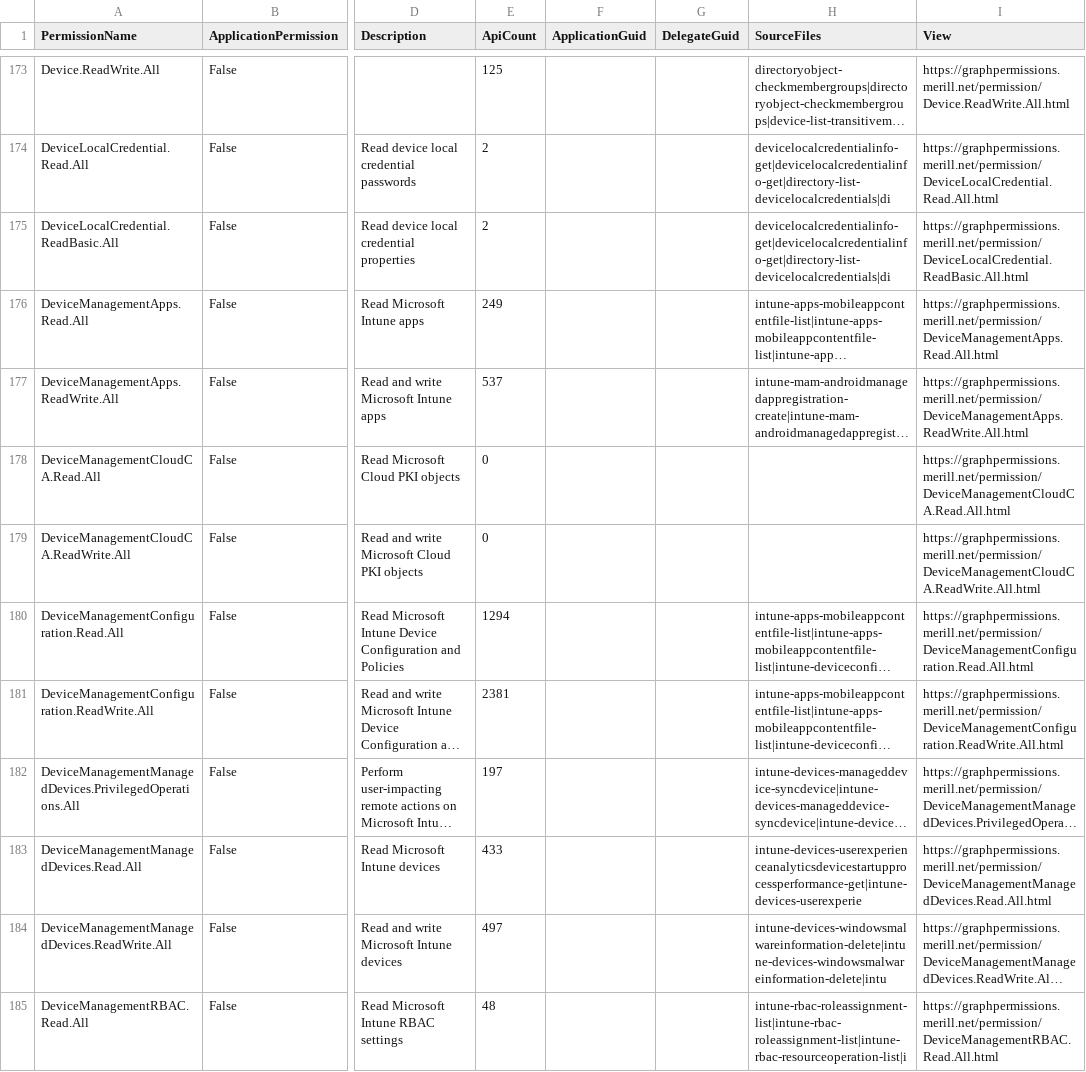
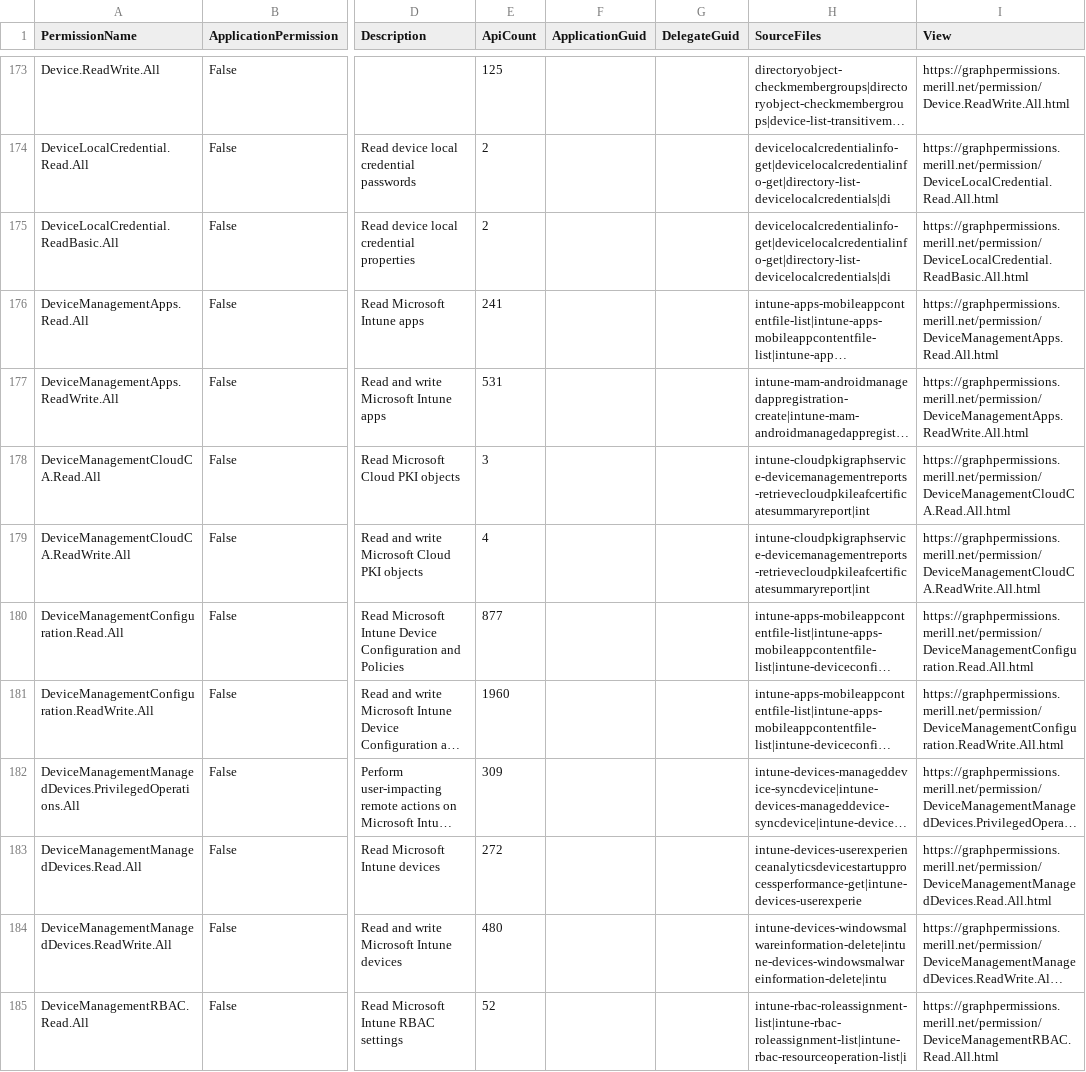
Before and after one commit to merill/graph-permissions-explorer, a CSV file: site/permission.csv, drawn as a sheet; only a part is shown, gaps mark what is left out; long unchanged cells end in …; the diff covers the shown part only; the diff names each change by its address in the sheet, - before the commit and + after, or states it on an @@ line.

```diff
--- a/site/permission.csv
+++ b/site/permission.csv
-E176 (ApiCount): 249
+E176 (ApiCount): 241
-E177 (ApiCount): 537
+E177 (ApiCount): 531
-E178 (ApiCount): 0
+E178 (ApiCount): 3
-H178:H179 (SourceFiles): (empty)
+H178:H179 (SourceFiles): intune-cloudpkigraphservice-devicemanagementreports-retrievecloudpkileafcertificatesummaryreport|int
-E179 (ApiCount): 0
+E179 (ApiCount): 4
-E180 (ApiCount): 1294
+E180 (ApiCount): 877
-E181 (ApiCount): 2381
+E181 (ApiCount): 1960
-E182 (ApiCount): 197
+E182 (ApiCount): 309
-E183 (ApiCount): 433
+E183 (ApiCount): 272
-E184 (ApiCount): 497
+E184 (ApiCount): 480
-E185 (ApiCount): 48
+E185 (ApiCount): 52
```
Also changed, not shown: 44 edited cells elsewhere in this file, 41 other files.
